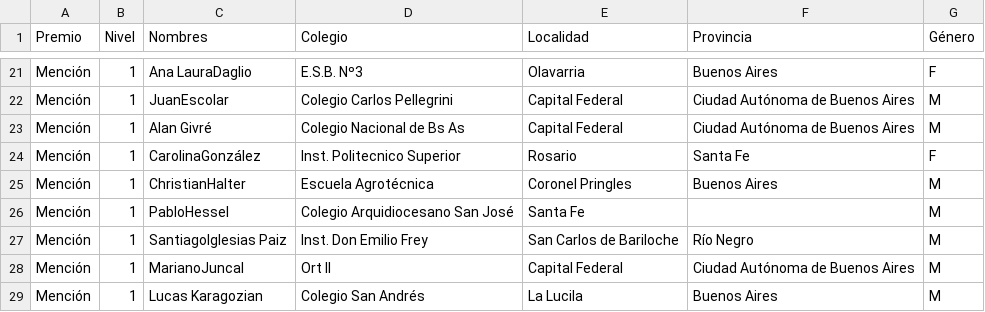
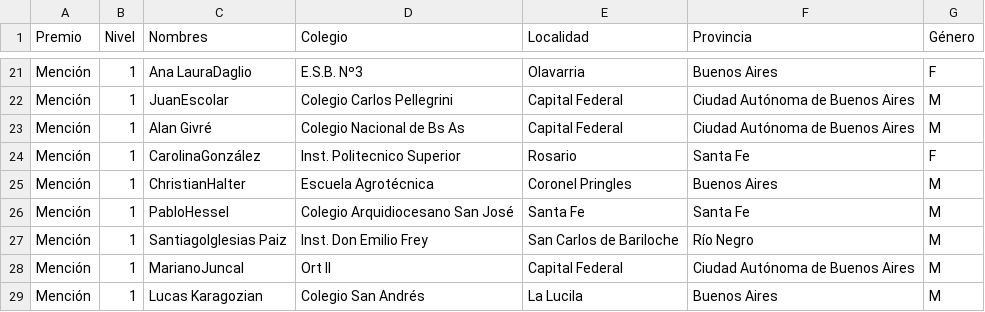
Before and after one commit to pablocelayes/nacionalesoma, a CSV file: data/premiados/csvs/premiados2006.csv, drawn as a sheet; only a part is shown, gaps mark what is left out.

Commit message:
Cargados en DataFrame todas las escuelas(con su tipo de gestión) desde 'Mae actualizado 2015-08-31_Envios.xls'

```diff
--- a/data/premiados/csvs/premiados2006.csv
+++ b/data/premiados/csvs/premiados2006.csv
@@ -25,3 +25,3 @@ Mención,1,CarolinaGonzález,Inst. Politecnico Superior,Rosario,Santa Fe,F
 Mención,1,ChristianHalter,Escuela Agrotécnica,Coronel Pringles,Buenos Aires,M
-Mención,1,PabloHessel,Colegio Arquidiocesano San José,Santa Fe,,M
+Mención,1,PabloHessel,Colegio Arquidiocesano San José,Santa Fe,Santa Fe,M
 Mención,1,SantiagoIglesias Paiz,Inst. Don Emilio Frey,San Carlos de Bariloche,Río Negro,M
```
Also changed, not shown: 4 other files.
